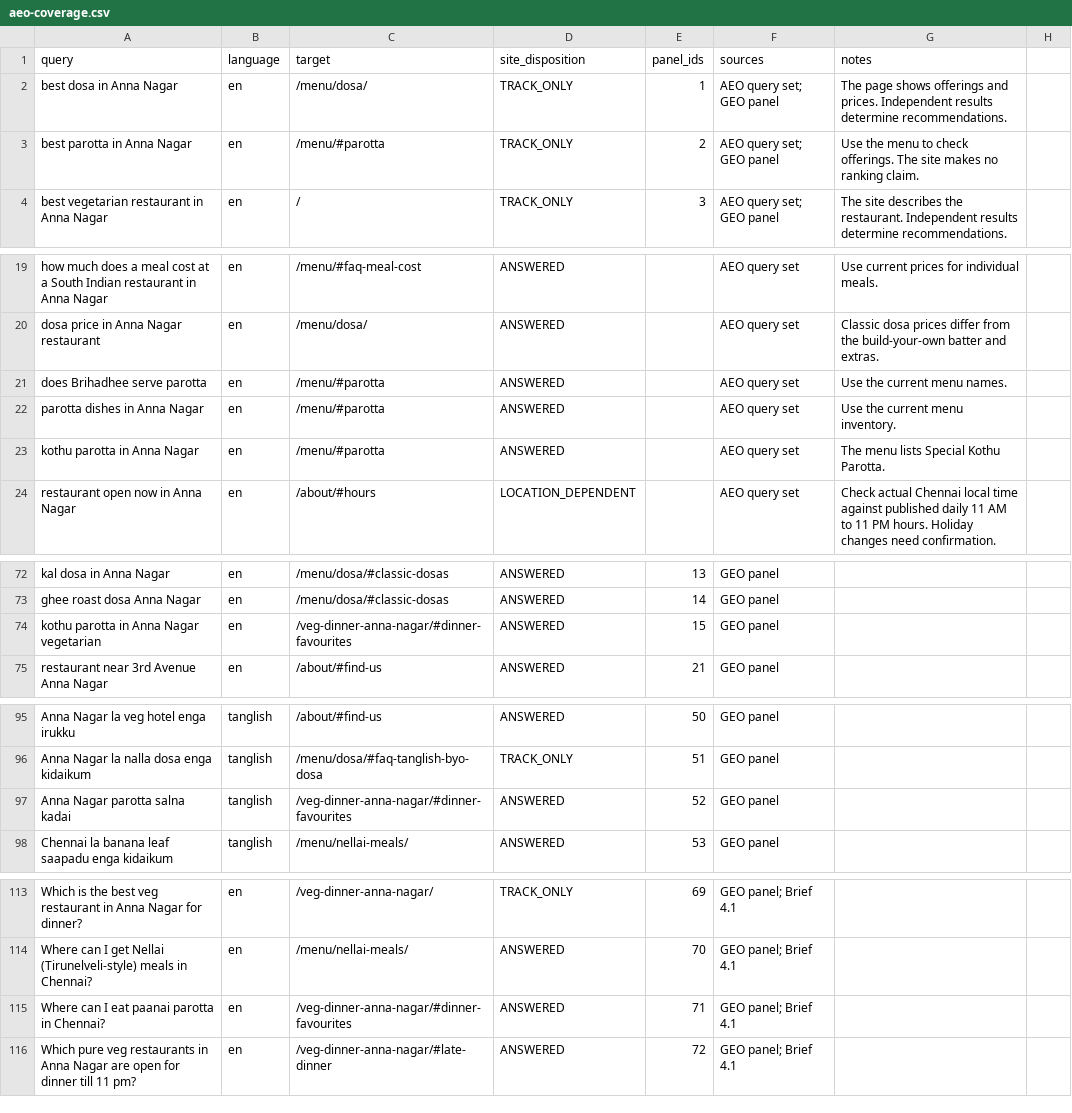
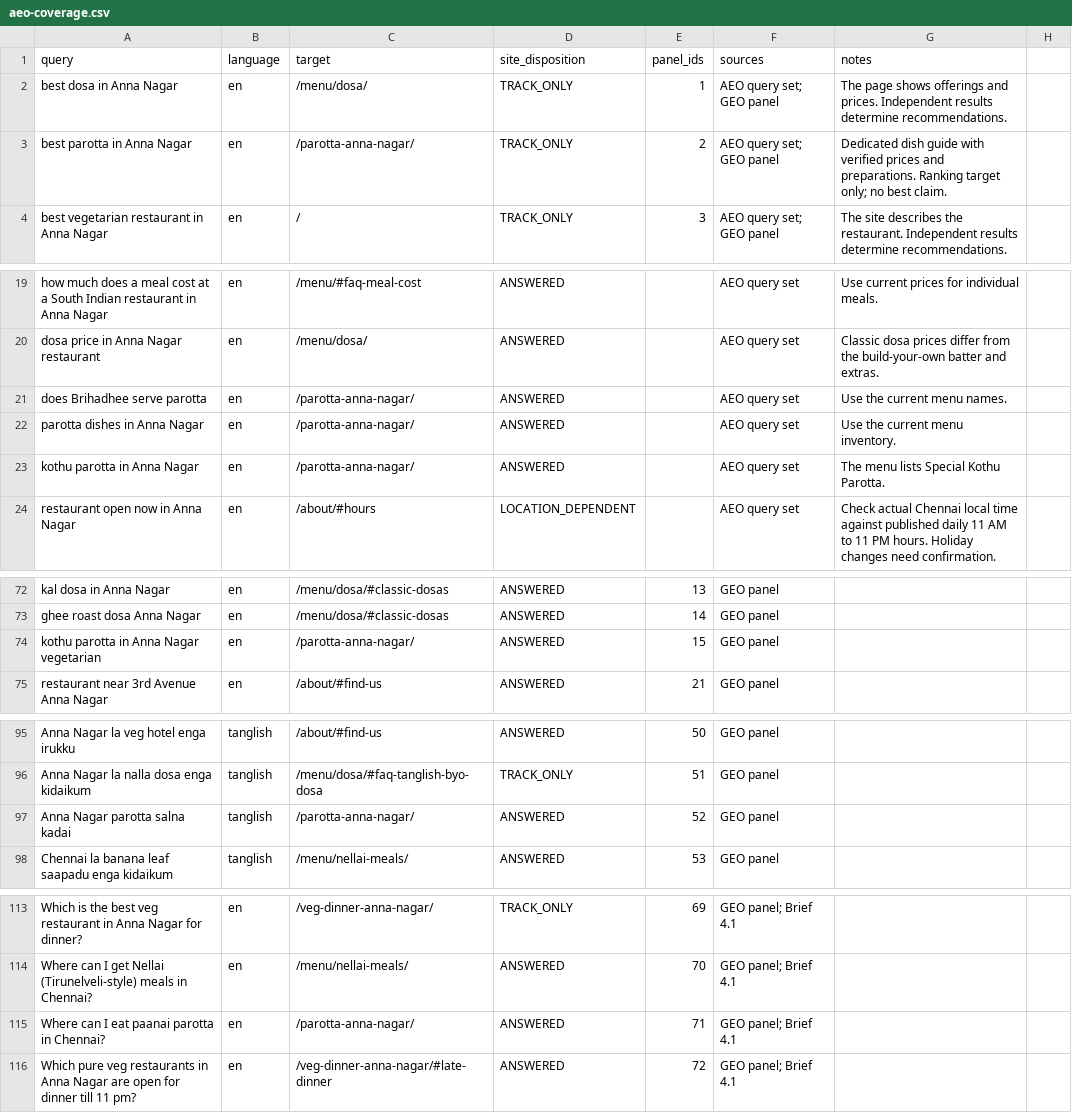
Before and after one commit to Shashan3k/brihadhee, a CSV file: docs/seo/aeo-coverage.csv, drawn as a sheet; only a part is shown, gaps mark what is left out; the diff covers the shown part only.

```diff
--- a/docs/seo/aeo-coverage.csv
+++ b/docs/seo/aeo-coverage.csv
@@ -2,3 +2,3 @@ query,language,target,site_disposition,panel_ids,sources,notes
 best dosa in Anna Nagar,en,/menu/dosa/,TRACK_ONLY,1,AEO query set; GEO panel,The page shows offerings and prices. Independent results determine recommendations.
-best parotta in Anna Nagar,en,/menu/#parotta,TRACK_ONLY,2,AEO query set; GEO panel,Use the menu to check offerings. The site makes no ranking claim.
+best parotta in Anna Nagar,en,/parotta-anna-nagar/,TRACK_ONLY,2,AEO query set; GEO panel,Dedicated dish guide with verified prices and preparations. Ranking target only; no best claim.
 best vegetarian restaurant in Anna Nagar,en,/,TRACK_ONLY,3,AEO query set; GEO panel,The site describes the restaurant. Independent results determine recommendations.
@@ -20,5 +20,5 @@ how much does a meal cost at a South Indian restaurant in Anna Nagar,en,/menu/#f
 dosa price in Anna Nagar restaurant,en,/menu/dosa/,ANSWERED,,AEO query set,Classic dosa prices differ from the build-your-own batter and extras.
-does Brihadhee serve parotta,en,/menu/#parotta,ANSWERED,,AEO query set,Use the current menu names.
-parotta dishes in Anna Nagar,en,/menu/#parotta,ANSWERED,,AEO query set,Use the current menu inventory.
-kothu parotta in Anna Nagar,en,/menu/#parotta,ANSWERED,,AEO query set,The menu lists Special Kothu Parotta.
+does Brihadhee serve parotta,en,/parotta-anna-nagar/,ANSWERED,,AEO query set,Use the current menu names.
+parotta dishes in Anna Nagar,en,/parotta-anna-nagar/,ANSWERED,,AEO query set,Use the current menu inventory.
+kothu parotta in Anna Nagar,en,/parotta-anna-nagar/,ANSWERED,,AEO query set,The menu lists Special Kothu Parotta.
 restaurant open now in Anna Nagar,en,/about/#hours,LOCATION_DEPENDENT,,AEO query set,Check actual Chennai local time against published daily 11 AM to 11 PM hours. Holiday changes need confirmation.
@@ -73,3 +73,3 @@ kal dosa in Anna Nagar,en,/menu/dosa/#classic-dosas,ANSWERED,13,GEO panel,
 ghee roast dosa Anna Nagar,en,/menu/dosa/#classic-dosas,ANSWERED,14,GEO panel,
-kothu parotta in Anna Nagar vegetarian,en,/veg-dinner-anna-nagar/#dinner-favourites,ANSWERED,15,GEO panel,
+kothu parotta in Anna Nagar vegetarian,en,/parotta-anna-nagar/,ANSWERED,15,GEO panel,
 restaurant near 3rd Avenue Anna Nagar,en,/about/#find-us,ANSWERED,21,GEO panel,
@@ -96,3 +96,3 @@ Anna Nagar la veg hotel enga irukku,tanglish,/about/#find-us,ANSWERED,50,GEO pan
 Anna Nagar la nalla dosa enga kidaikum,tanglish,/menu/dosa/#faq-tanglish-byo-dosa,TRACK_ONLY,51,GEO panel,
-Anna Nagar parotta salna kadai,tanglish,/veg-dinner-anna-nagar/#dinner-favourites,ANSWERED,52,GEO panel,
+Anna Nagar parotta salna kadai,tanglish,/parotta-anna-nagar/,ANSWERED,52,GEO panel,
 Chennai la banana leaf saapadu enga kidaikum,tanglish,/menu/nellai-meals/,ANSWERED,53,GEO panel,
@@ -114,3 +114,3 @@ Which is the best veg restaurant in Anna Nagar for dinner?,en,/veg-dinner-anna-n
 Where can I get Nellai (Tirunelveli-style) meals in Chennai?,en,/menu/nellai-meals/,ANSWERED,70,GEO panel; Brief 4.1,
-Where can I eat paanai parotta in Chennai?,en,/veg-dinner-anna-nagar/#dinner-favourites,ANSWERED,71,GEO panel; Brief 4.1,
+Where can I eat paanai parotta in Chennai?,en,/parotta-anna-nagar/,ANSWERED,71,GEO panel; Brief 4.1,
 Which pure veg restaurants in Anna Nagar are open for dinner till 11 pm?,en,/veg-dinner-anna-nagar/#late-dinner,ANSWERED,72,GEO panel; Brief 4.1,
```
Also changed, not shown: 2 edited cells elsewhere in this file, docs/seo/keyword-tracker.csv, 29 other files.
